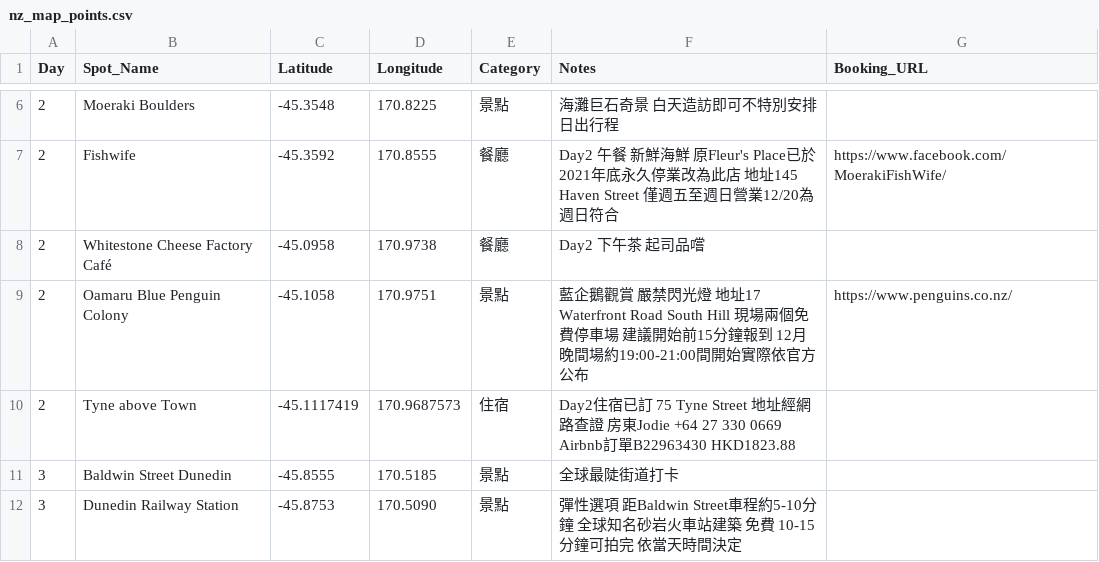
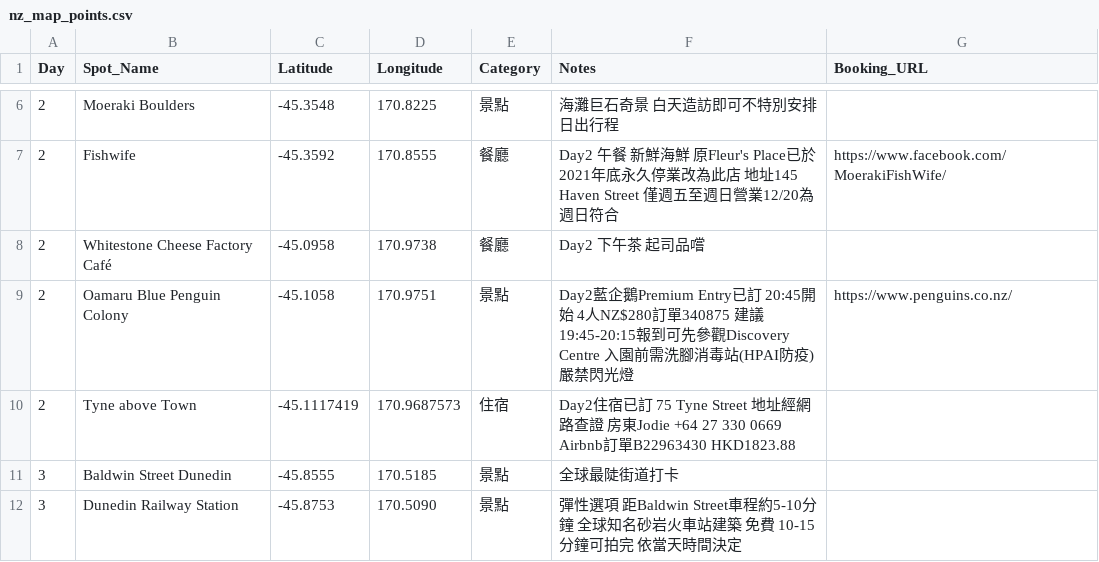
Before and after one commit to 411730178xian/nz-south-island-trip, a CSV file: nz_map_points.csv, drawn as a sheet; only a part is shown, gaps mark what is left out.

```diff
--- a/nz_map_points.csv
+++ b/nz_map_points.csv
@@ -8,3 +8,3 @@ Day,Spot_Name,Latitude,Longitude,Category,Notes,Booking_URL
 2,Whitestone Cheese Factory Café,-45.0958,170.9738,餐廳,Day2 下午茶 起司品嚐,
-2,Oamaru Blue Penguin Colony,-45.1058,170.9751,景點,藍企鵝觀賞 嚴禁閃光燈 地址17 Waterfront Road South Hill 現場兩個免費停車場 建議開始前15分鐘報到 12月晚間場約19:00-21:00間開始實際依官方公布,https://www.penguins.co.nz/
+2,Oamaru Blue Penguin Colony,-45.1058,170.9751,景點,Day2藍企鵝Premium Entry已訂 20:45開始 4人NZ$280訂單340875 建議19:45-20:15報到可先參觀Discovery Centre 入園前需洗腳消毒站(HPAI防疫) 嚴禁閃光燈,https://www.penguins.co.nz/
 2,Tyne above Town,-45.1117419,170.9687573,住宿,Day2住宿已訂 75 Tyne Street 地址經網路查證 房東Jodie +64 27 330 0669 Airbnb訂單B22963430 HKD1823.88,
```
Also changed, not shown: 4 other files.
